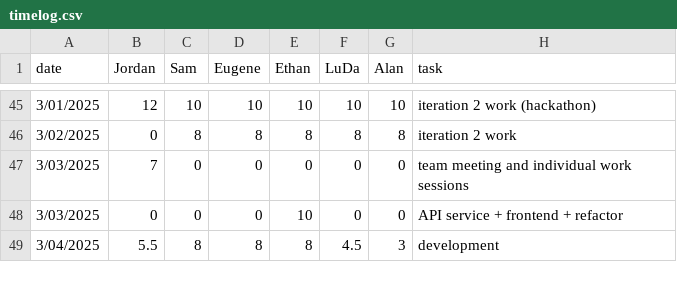
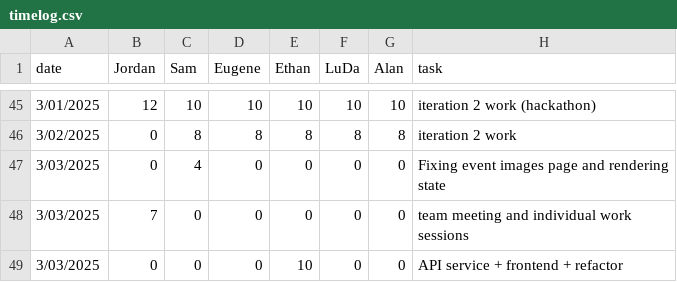
Before and after one commit to eugene-bosca/Pick-Pic-Project, a CSV file: timelog.csv, drawn as a sheet; only a part is shown, gaps mark what is left out; the shorter side is filled out with more unchanged rows.

Commit message:
Update timelog.csv

```diff
--- a/timelog.csv
+++ b/timelog.csv
@@ -46,2 +46,3 @@ date,Jordan,Sam,Eugene,Ethan,LuDa,Alan,task
 3/02/2025,0,8,8,8,8,8, iteration 2 work
+3/03/2025,0,4,0,0,0,0, Fixing event images page and rendering state
 3/03/2025,7,0,0,0,0,0, team meeting and individual work sessions
```
